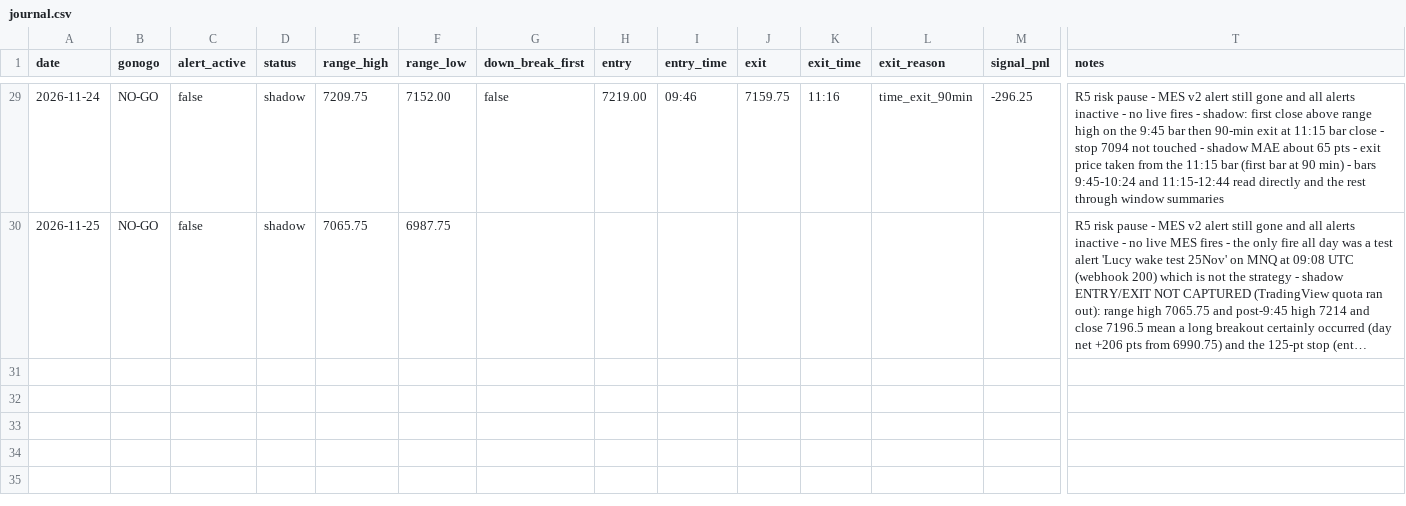
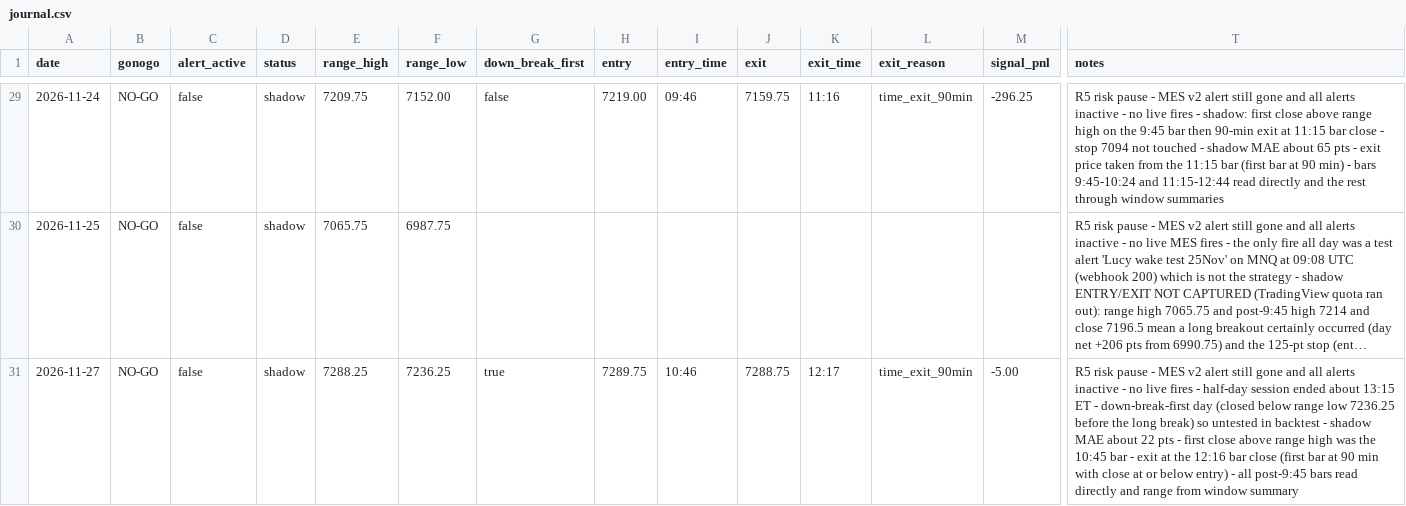
Before and after one commit to tosodo/QuantC, a CSV file: research/orb_breakout/ops/journal.csv, drawn as a sheet; only a part is shown, gaps mark what is left out; long unchanged cells end in …; rows hold the shown columns only; the diff names each change by its address in the sheet, - before the commit and + after, or states it on an @@ line.

```diff
--- a/research/orb_breakout/ops/journal.csv
+++ b/research/orb_breakout/ops/journal.csv
+row 31: 2026-11-27 | NO-GO | false | shadow | 7288.25 | 7236.25 | true | 7289.75 | 10:46 | 7288.75 | 12:17 | time_exit_90min | -5.00 | R5 risk pause - MES v2 alert still gone and all alerts inactive - no live fires - half-day session ended about 13:15 ET - down-break-first day (closed below range low 7236.25 before the long break) so untested in backtest - shadow MAE about 22 pts - first close above range high was the 10:45 bar - exit at the 12:16 bar close (first bar at 90 min with close at or below entry) - all post-9:45 bars read directly and range from window summary
```
